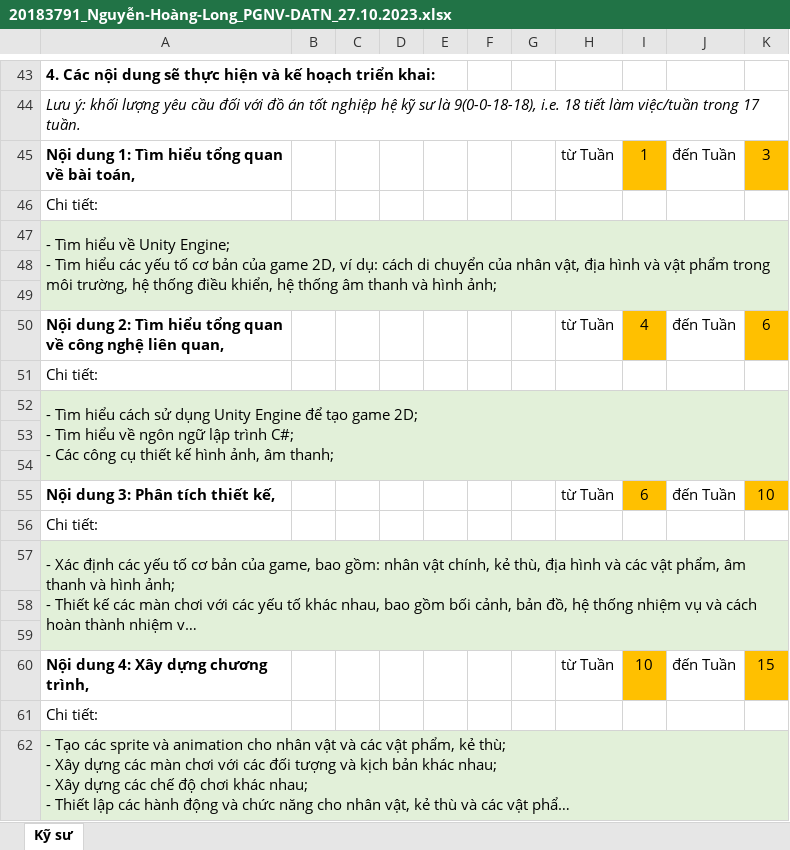
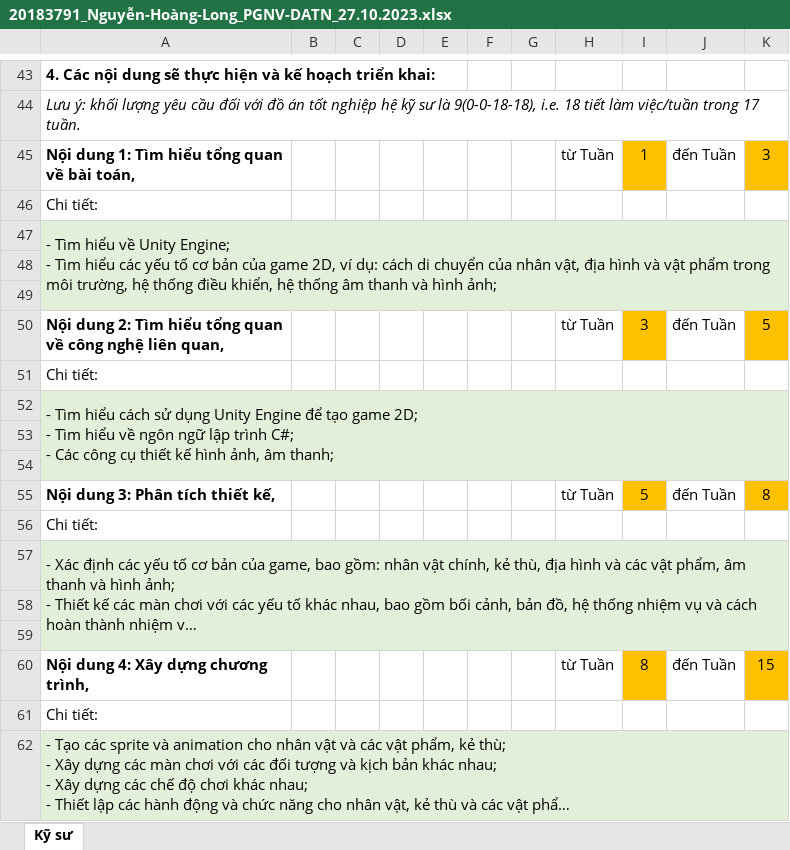
Before and after one commit to longnh299/escape-from-dungeon, an Excel workbook: documents/20183791_Nguyễn-Hoàng-Long_PGNV-DATN_27.10.2023.xlsx, sheet Kỹ sư, drawn as a sheet; only a part is shown, gaps mark what is left out; long unchanged cells end in …; values as stored, in another font and other column widths than the file's, no borders; the diff names each change by its address in the sheet, - before the commit and + after, or states it on an @@ line.

```diff
--- a/documents/20183791_Nguyễn-Hoàng-Long_PGNV-DATN_27.10.2023.xlsx (sheet Kỹ sư)
+++ b/documents/20183791_Nguyễn-Hoàng-Long_PGNV-DATN_27.10.2023.xlsx (sheet Kỹ sư)
-I50: 4
+I50: 3
-K50: 6
+K50: 5
-I55: 6
+I55: 5
-K55: 10
+K55: 8
-I60: 10
+I60: 8
```
Also changed, not shown: 6 other files.
